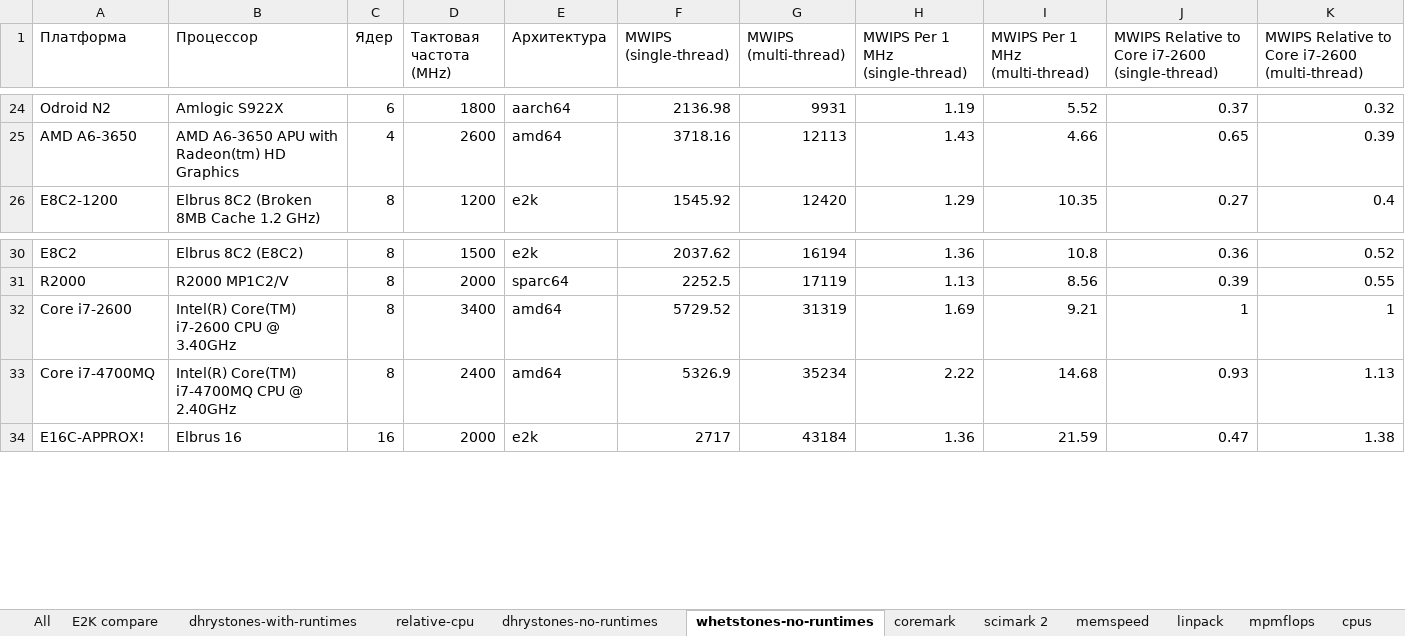
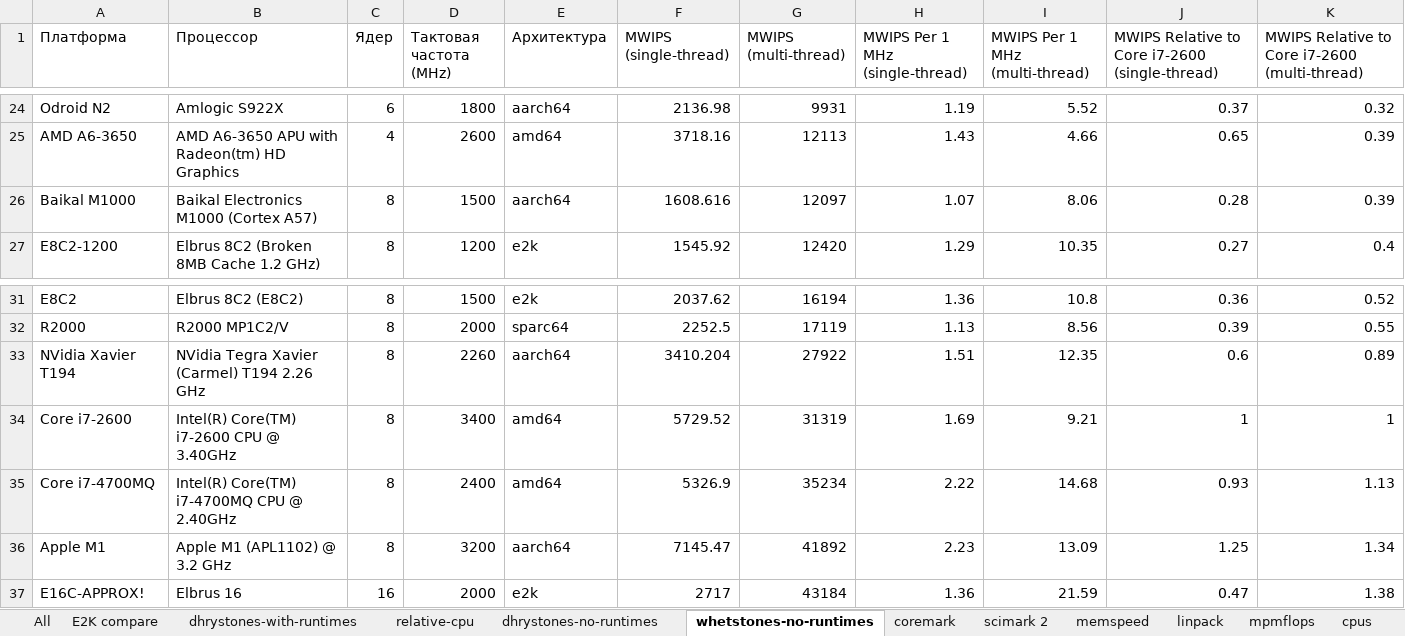
Before and after one commit to EntityFX/anybench, an Excel workbook: doc/results.xlsx, sheet whetstones-no-runtimes, drawn as a sheet; only a part is shown, gaps mark what is left out; values as stored, in another font and other column widths than the file's, no borders; charts and pictures and table styles not drawn; the diff names each change by its address in the sheet, - before the commit and + after, or states it on an @@ line.

Commit message:
Added Baikal M1000 results

```diff
--- a/doc/results.xlsx (sheet whetstones-no-runtimes)
+++ b/doc/results.xlsx (sheet whetstones-no-runtimes)
+row 26: Baikal M1000 | Baikal Electronics M1000 (Cortex A57) | 8 | 1500 | aarch64 | 1608.616 | 12097 | 1.07 | 8.06 | 0.28 | 0.39
+row 33: NVidia Xavier T194 | NVidia Tegra Xavier (Carmel) T194 2.26 GHz | 8 | 2260 | aarch64 | 3410.204 | 27922 | 1.51 | 12.35 | 0.6 | 0.89
+row 36: Apple M1 | Apple M1 (APL1102) @ 3.2 GHz | 8 | 3200 | aarch64 | 7145.47 | 41892 | 2.23 | 13.09 | 1.25 | 1.34
```
Also changed, not shown: sheet All, sheet mpmflops, sheet coremark, sheet linpack, sheet dhrystones-no-runtimes, sheet scimark 2, 1 more sheet, formulas that keep their value, hidden cells, charts or pictures, 11 other files.
